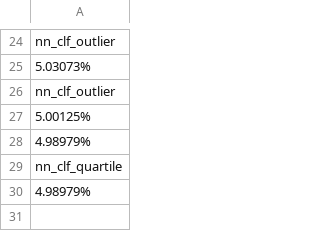
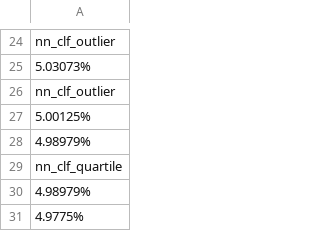
Before and after one commit to rannnayy/continuous-training, a CSV file: design/module/fine-grained/overhead.csv, drawn as a sheet; only a part is shown, gaps mark what is left out; the diff names each change by its address in the sheet, - before the commit and + after, or states it on an @@ line.

```diff
--- a/design/module/fine-grained/overhead.csv
+++ b/design/module/fine-grained/overhead.csv
+row 31: 4.9775%
```
Also changed, not shown: design/module/fine-grained/overhead2.csv, design/module/fine-grained/overhead3.csv, 5 other files.
